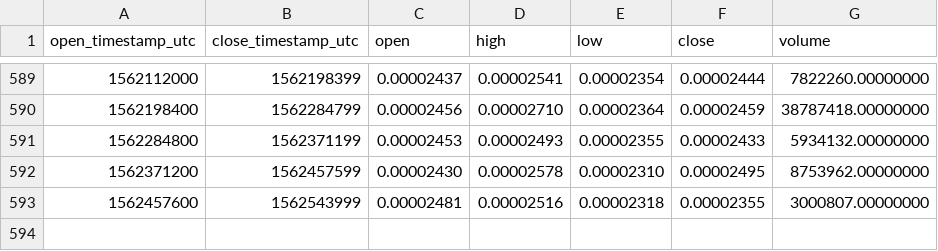
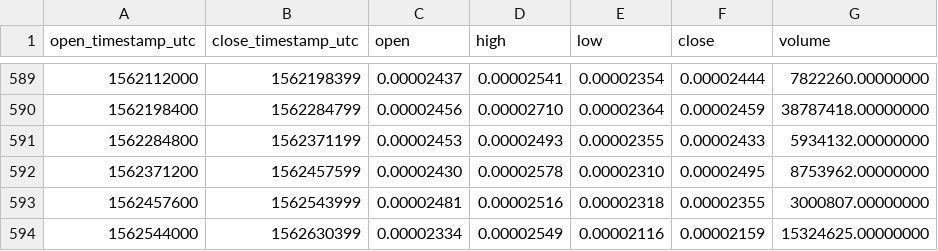
Before and after one commit to cryptobigbro/binance-FUELETH, a CSV file: binance-FUELETH-1d.csv, drawn as a sheet; only a part is shown, gaps mark what is left out; the diff names each change by its address in the sheet, - before the commit and + after, or states it on an @@ line.

Commit message:
Update OHLCV data.

```diff
--- a/binance-FUELETH-1d.csv
+++ b/binance-FUELETH-1d.csv
+row 594: 1562544000 | 1562630399 | 0.00002334 | 0.00002549 | 0.00002116 | 0.00002159 | 15324625.00000000
```
Also changed, not shown: 1 other file.
